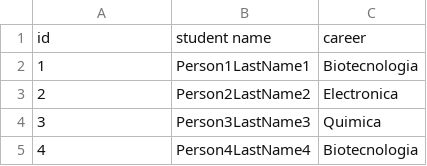
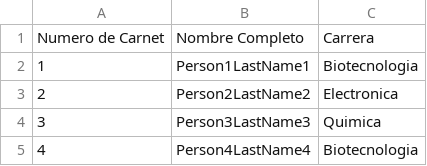
Before and after one commit to FernandoGS27/bigdataclass, a CSV file: Tarea_1/estudiante.csv, drawn as a sheet; only a part is shown; removed rows and columns are numbered as before the commit, all else as after; the diff names each change by its address in the sheet, - before the commit and + after, or states it on an @@ line.

Commit message:
Update estudiante.csv

```diff
--- a/Tarea_1/estudiante.csv
+++ b/Tarea_1/estudiante.csv
-row 1: id | student name | career
+row 1: Numero de Carnet | Nombre Completo | Carrera
```
